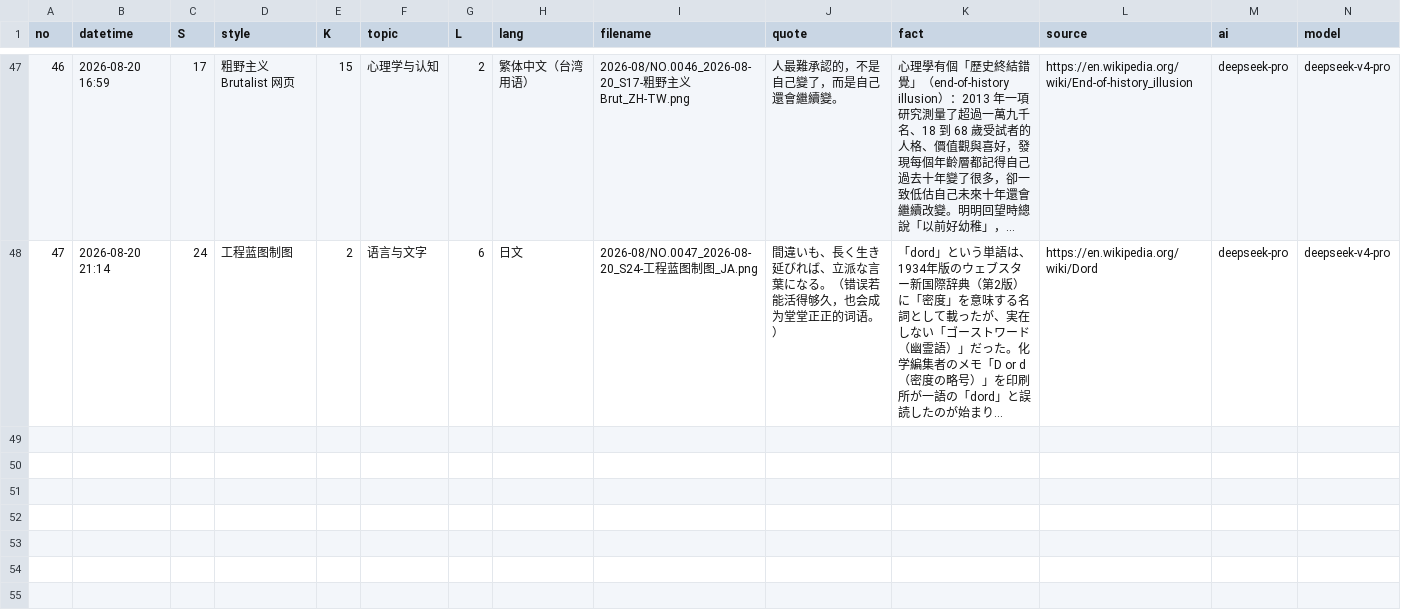
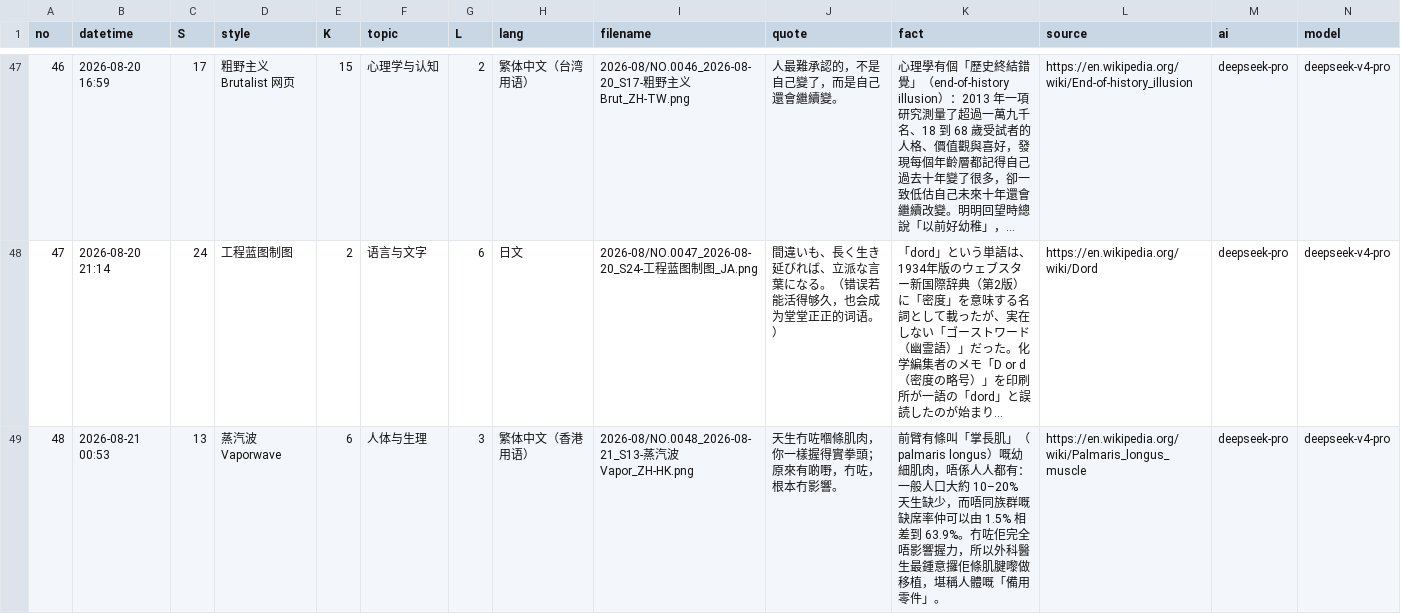
Before and after one commit to Chauban/ClaudeAtelier, a CSV file: deepseekv4pro/Cards/cards-index.csv, drawn as a sheet; only a part is shown, gaps mark what is left out; long unchanged cells end in …; rows hold the shown columns only; the diff names each change by its address in the sheet, - before the commit and + after, or states it on an @@ line.

```diff
--- a/deepseekv4pro/Cards/cards-index.csv
+++ b/deepseekv4pro/Cards/cards-index.csv
+row 49: 48 | 2026-08-21 00:53 | 13 | 蒸汽波 Vaporwave | 6 | 人体与生理 | 3 | 繁体中文（香港用语） | 2026-08/NO.0048_2026-08-21_S13-蒸汽波Vapor_ZH-HK.png | 天生冇咗嗰條肌肉，你一樣握得實拳頭；原來有啲嘢，冇咗，根本冇影響。 | 前臂有條叫「掌長肌」（palmaris longus）嘅幼細肌肉，唔係人人都有：一般人口大約 10–20% 天生缺少，而唔同族群嘅缺席率仲可以由 1.5% 相差到 63.9%。冇咗佢完全唔影響握力，所以外科醫生最鍾意攞佢條肌腱嚟做移植，堪稱人體嘅「備用零件」。 | https://en.wikipedia.org/wiki/Palmaris_longus_muscle | deepseek-pro | deepseek-v4-pro
```
Also changed, not shown: 3 other files.
